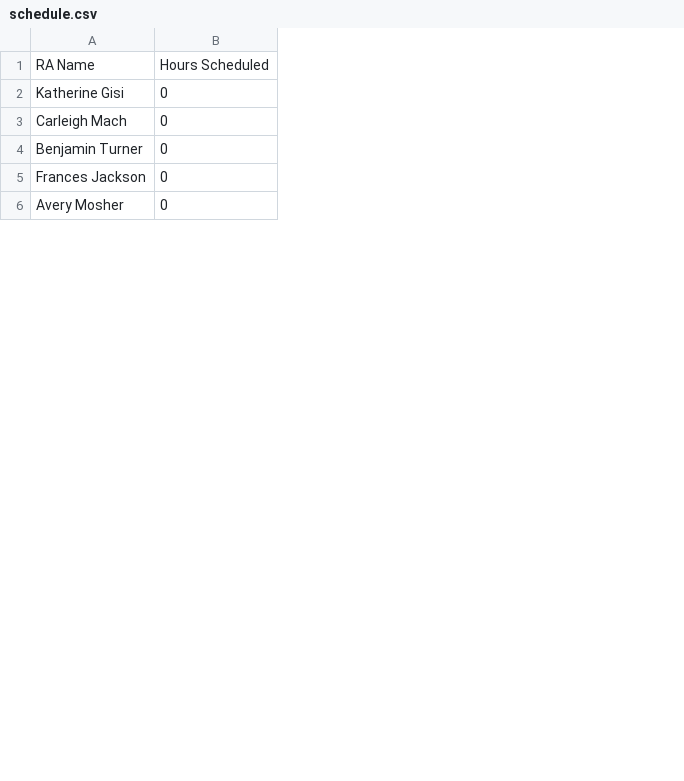
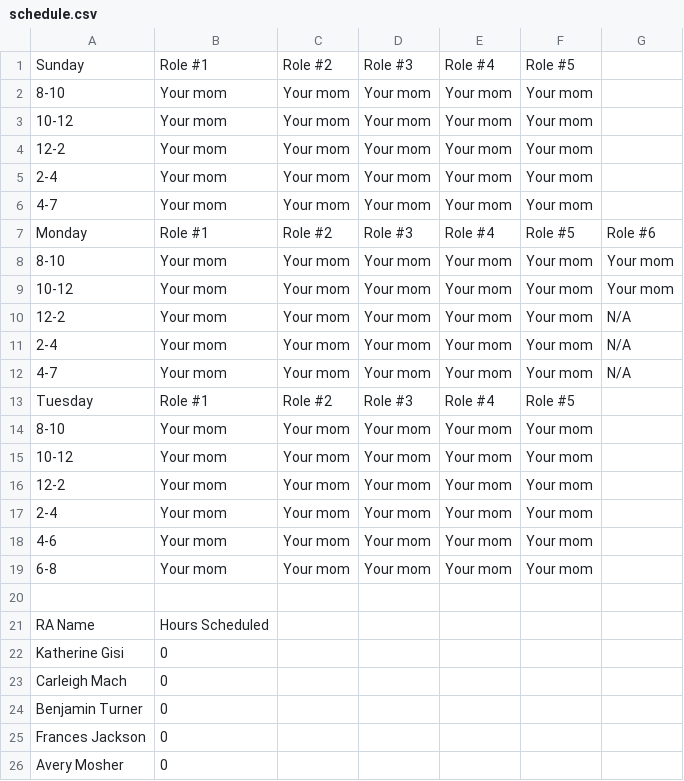
Before and after one commit to arenashlock/RA_Scheduler, a CSV file: schedule.csv, drawn as a sheet; only a part is shown; the diff names each change by its address in the sheet, - before the commit and + after, or states it on an @@ line.

```diff
--- a/schedule.csv
+++ b/schedule.csv
+column C, empty
+column D, empty
+column E, empty
+column F, empty
+column G, empty
+row 1: Sunday | Role #1 | Role #2 | Role #3 | Role #4 | Role #5
+row 2: 8-10 | Your mom | Your mom | Your mom | Your mom | Your mom
+row 3: 10-12 | Your mom | Your mom | Your mom | Your mom | Your mom
+row 4: 12-2 | Your mom | Your mom | Your mom | Your mom | Your mom
+row 5: 2-4 | Your mom | Your mom | Your mom | Your mom | Your mom
+row 6: 4-7 | Your mom | Your mom | Your mom | Your mom | Your mom
+row 7: Monday | Role #1 | Role #2 | Role #3 | Role #4 | Role #5 | Role #6
+row 8: 8-10 | Your mom | Your mom | Your mom | Your mom | Your mom | Your mom
+row 9: 10-12 | Your mom | Your mom | Your mom | Your mom | Your mom | Your mom
+row 10: 12-2 | Your mom | Your mom | Your mom | Your mom | Your mom | N/A
+row 11: 2-4 | Your mom | Your mom | Your mom | Your mom | Your mom | N/A
+row 12: 4-7 | Your mom | Your mom | Your mom | Your mom | Your mom | N/A
+row 13: Tuesday | Role #1 | Role #2 | Role #3 | Role #4 | Role #5
+row 14: 8-10 | Your mom | Your mom | Your mom | Your mom | Your mom
+row 15: 10-12 | Your mom | Your mom | Your mom | Your mom | Your mom
+row 16: 12-2 | Your mom | Your mom | Your mom | Your mom | Your mom
+row 17: 2-4 | Your mom | Your mom | Your mom | Your mom | Your mom
+row 18: 4-6 | Your mom | Your mom | Your mom | Your mom | Your mom
+row 19: 6-8 | Your mom | Your mom | Your mom | Your mom | Your mom
+row 20: (empty)
```
Also changed, not shown: 2 other files.
